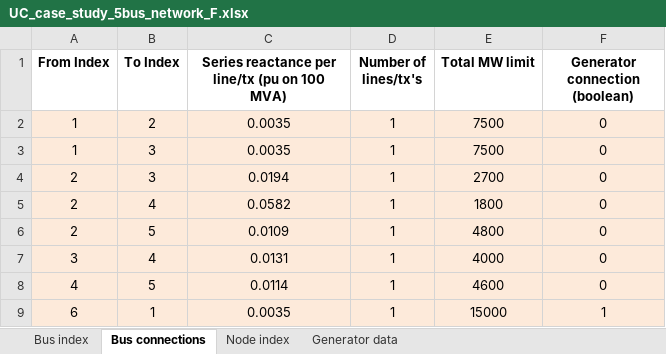
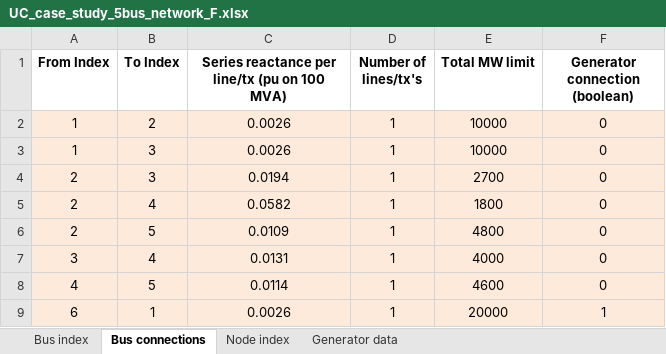
Before and after one commit to AaronRamsden/UCMatlabToolbox, an Excel workbook: input_files/UC_case_study_5bus_network_F.xlsx, sheet Bus connections, drawn as a sheet; values as stored, in another font and other column widths than the file's, no borders; the diff names each change by its address in the sheet, - before the commit and + after, or states it on an @@ line.

```diff
--- a/input_files/UC_case_study_5bus_network_F.xlsx (sheet Bus connections)
+++ b/input_files/UC_case_study_5bus_network_F.xlsx (sheet Bus connections)
-C2:C3: 0.0035
+C2:C3: 0.0026
-E2:E3 (Total MW limit): 7500
+E2:E3 (Total MW limit): 10000
-C9: 0.0035
+C9: 0.0026
-E9 (Total MW limit): 15000
+E9 (Total MW limit): 20000
```
Also changed, not shown: sheet Generator data, input_files/UC_case_study_5bus_network_C.xlsx, input_files/UC_case_study_5bus_network_D.xlsx, 4 other files.
